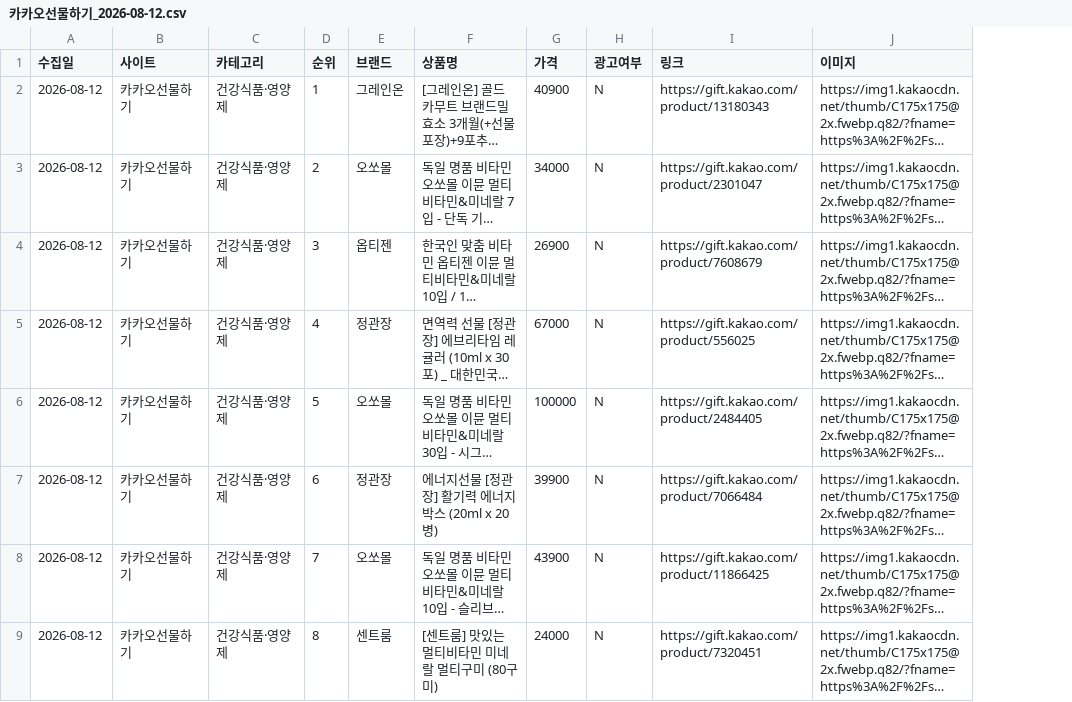
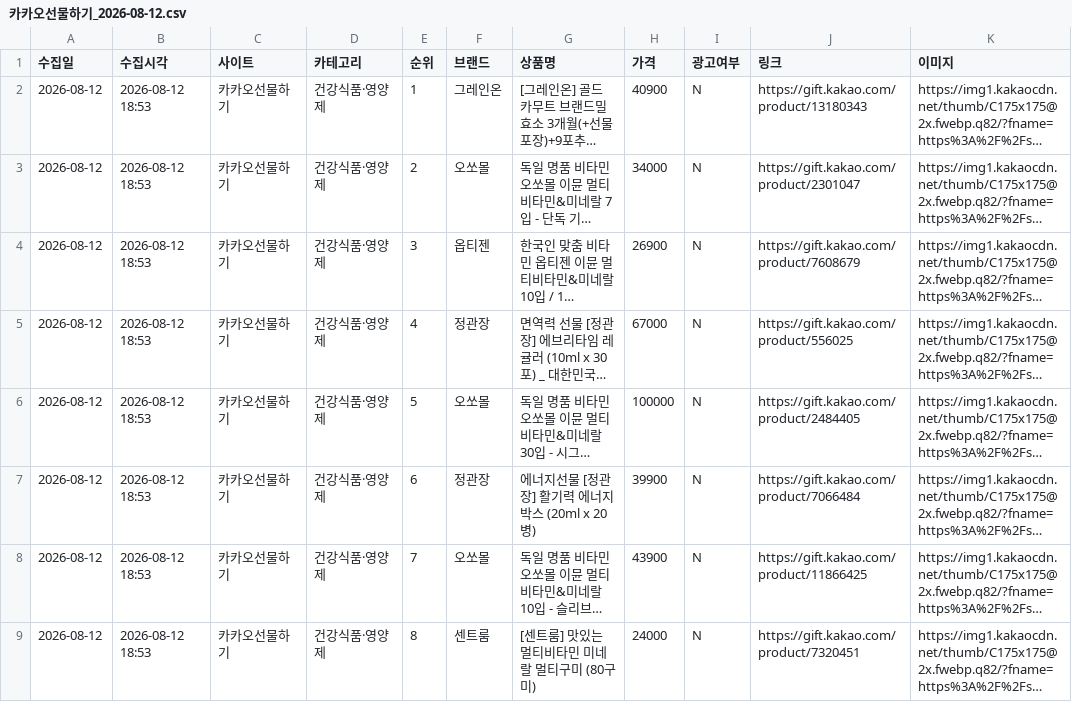
Before and after one commit to cptmqhdl/healthrank, a CSV file: data/raw/카카오선물하기_2026-08-12.csv, drawn as a sheet; only a part is shown; long unchanged cells end in …; the diff names each change by its address in the sheet, - before the commit and + after, or states it on an @@ line.

```diff
--- a/data/raw/카카오선물하기_2026-08-12.csv
+++ b/data/raw/카카오선물하기_2026-08-12.csv
+column B (수집시각), rows 2-9: all 2026-08-12 18:53
```
Also changed, not shown: data/raw/다이소몰_2026-08-12.csv, data/raw/올리브영_2026-08-12.csv, 9 other files.
